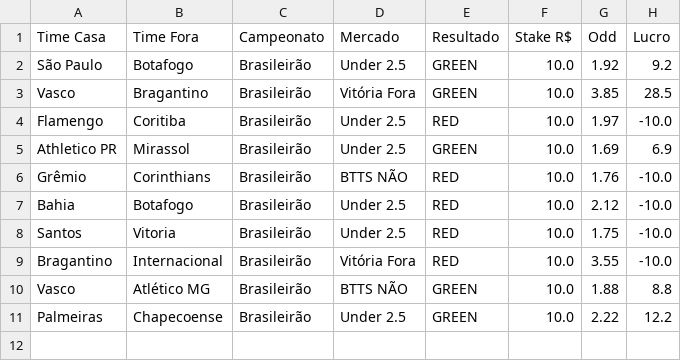
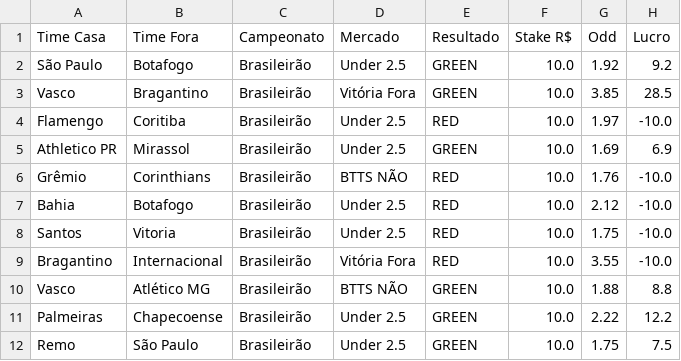
Before and after one commit to Sabonete190/bot-apostas, a CSV file: resultados_apostas.csv, drawn as a sheet; the diff names each change by its address in the sheet, - before the commit and + after, or states it on an @@ line.

Commit message:
Atualizando resultados_apostas.csv

```diff
--- a/resultados_apostas.csv
+++ b/resultados_apostas.csv
+row 12: Remo | São Paulo | Brasileirão | Under 2.5 | GREEN | 10.0 | 1.75 | 7.5
```
